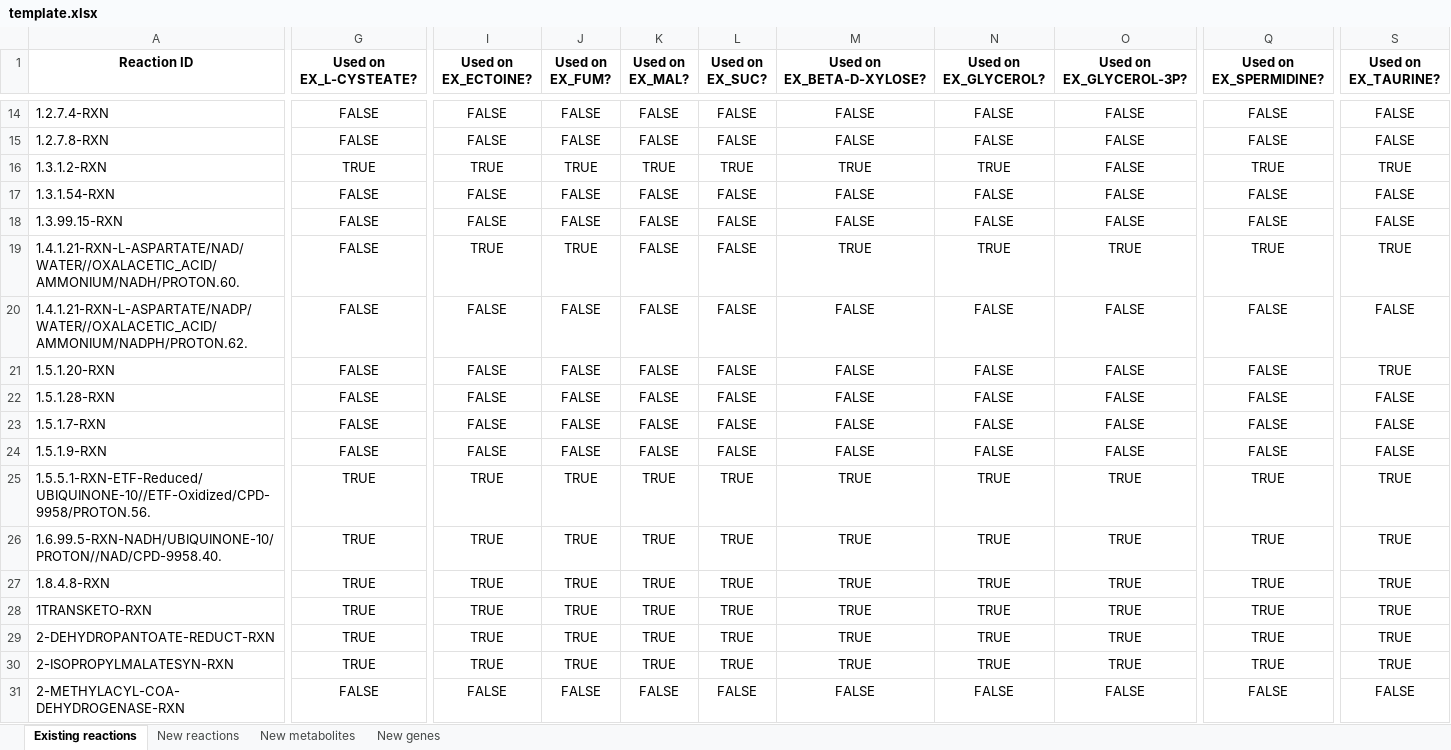
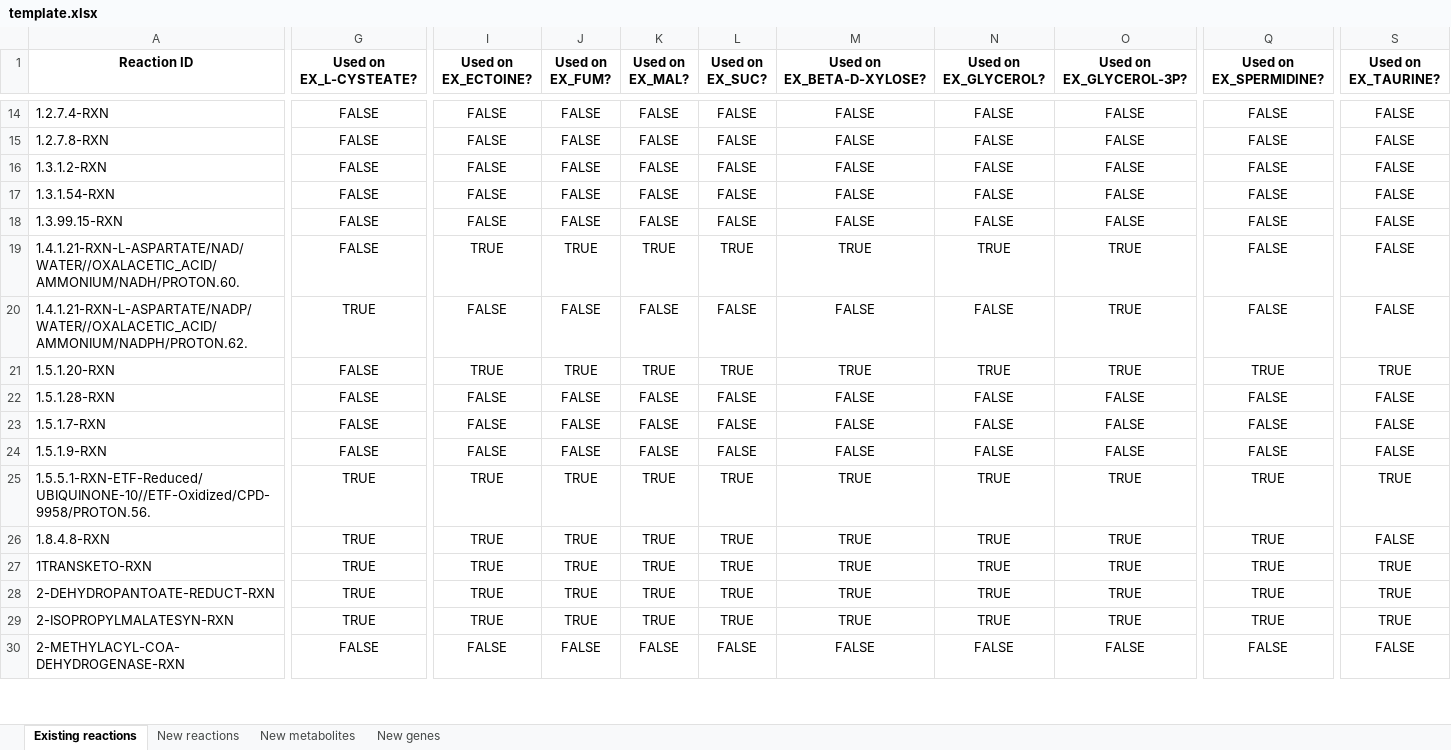
Before and after one commit to C-CoMP-STC/rpom-fba, an Excel workbook: model_building/biocyc_update_pipeline/templates/template.xlsx, sheet Existing reactions, drawn as a sheet; only a part is shown, gaps mark what is left out; values as stored, in another font and other column widths than the file's, no borders; removed rows and columns are numbered as before the commit, all else as after; rows hold the shown columns only; the diff covers the shown part only; the diff names each change by its address in the sheet, - before the commit and + after, or states it on an @@ line.

```diff
--- a/model_building/biocyc_update_pipeline/templates/template.xlsx (sheet Existing reactions)
+++ b/model_building/biocyc_update_pipeline/templates/template.xlsx (sheet Existing reactions)
-G16 (Used on EX_L-CYSTEATE?): TRUE
+G16 (Used on EX_L-CYSTEATE?): FALSE
-I16 (Used on EX_ECTOINE?): TRUE
+I16 (Used on EX_ECTOINE?): FALSE
-J16 (Used on EX_FUM?): TRUE
+J16 (Used on EX_FUM?): FALSE
-K16 (Used on EX_MAL?): TRUE
+K16 (Used on EX_MAL?): FALSE
-L16 (Used on EX_SUC?): TRUE
+L16 (Used on EX_SUC?): FALSE
-M16 (Used on EX_BETA-D-XYLOSE?): TRUE
+M16 (Used on EX_BETA-D-XYLOSE?): FALSE
-N16 (Used on EX_GLYCEROL?): TRUE
+N16 (Used on EX_GLYCEROL?): FALSE
-Q16 (Used on EX_SPERMIDINE?): TRUE
+Q16 (Used on EX_SPERMIDINE?): FALSE
-S16 (Used on EX_TAURINE?): TRUE
+S16 (Used on EX_TAURINE?): FALSE
-K19 (Used on EX_MAL?): FALSE
+K19 (Used on EX_MAL?): TRUE
-L19 (Used on EX_SUC?): FALSE
+L19 (Used on EX_SUC?): TRUE
-Q19 (Used on EX_SPERMIDINE?): TRUE
+Q19 (Used on EX_SPERMIDINE?): FALSE
-S19 (Used on EX_TAURINE?): TRUE
+S19 (Used on EX_TAURINE?): FALSE
-G20 (Used on EX_L-CYSTEATE?): FALSE
+G20 (Used on EX_L-CYSTEATE?): TRUE
-O20:O21 (Used on EX_GLYCEROL-3P?): FALSE
+O20:O21 (Used on EX_GLYCEROL-3P?): TRUE
-I21 (Used on EX_ECTOINE?): FALSE
+I21 (Used on EX_ECTOINE?): TRUE
-J21 (Used on EX_FUM?): FALSE
+J21 (Used on EX_FUM?): TRUE
-K21 (Used on EX_MAL?): FALSE
+K21 (Used on EX_MAL?): TRUE
-L21 (Used on EX_SUC?): FALSE
+L21 (Used on EX_SUC?): TRUE
-M21 (Used on EX_BETA-D-XYLOSE?): FALSE
+M21 (Used on EX_BETA-D-XYLOSE?): TRUE
-N21 (Used on EX_GLYCEROL?): FALSE
+N21 (Used on EX_GLYCEROL?): TRUE
-Q21 (Used on EX_SPERMIDINE?): FALSE
+Q21 (Used on EX_SPERMIDINE?): TRUE
-row 26: 1.6.99.5-RXN-NADH/UBIQUINONE-10/PROTON//NAD/CPD-9958.40. | TRUE | TRUE | TRUE | TRUE | TRUE | TRUE | TRUE | TRUE | TRUE | TRUE
-S26 (Used on EX_TAURINE?): TRUE
+S26 (Used on EX_TAURINE?): FALSE
```
Also changed, not shown: 1 added row and 521 edited cells elsewhere in this sheet, sheet New genes, sheet New metabolites, sheet New reactions, 15 other files.
